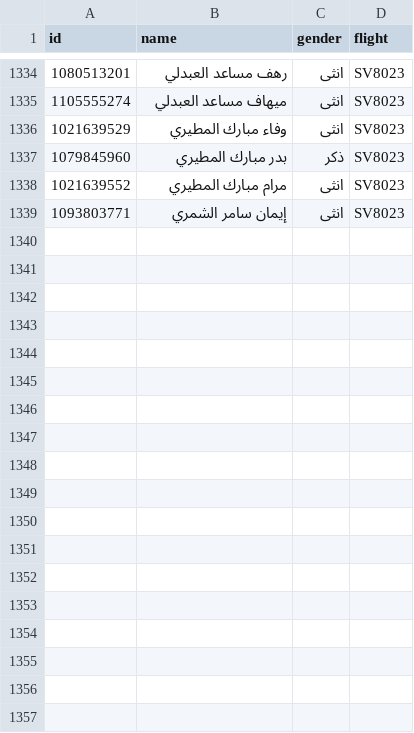
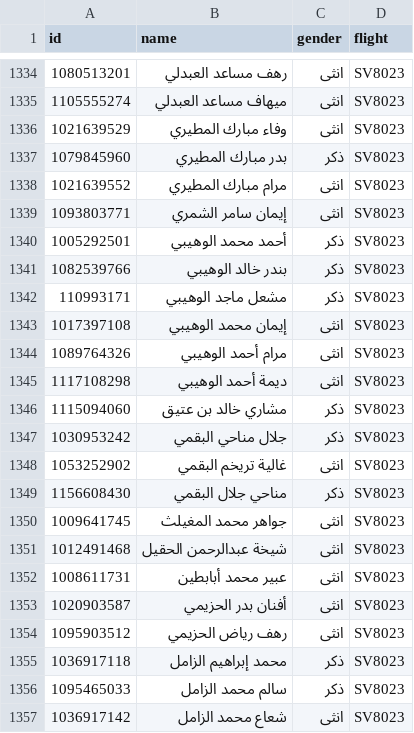
Before and after one commit to abuesim/Haj1447-airline, a CSV file: data/hajj-data.csv, drawn as a sheet; only a part is shown, gaps mark what is left out; the diff names each change by its address in the sheet, - before the commit and + after, or states it on an @@ line.

```diff
--- a/data/hajj-data.csv
+++ b/data/hajj-data.csv
+row 1340: 1005292501 | أحمد محمد الوهيبي | ذكر | SV8023
+row 1341: 1082539766 | بندر خالد الوهيبي | ذكر | SV8023
+row 1342: 110993171 | مشعل ماجد الوهيبي | ذكر | SV8023
+row 1343: 1017397108 | إيمان محمد الوهيبي | انثى | SV8023
+row 1344: 1089764326 | مرام أحمد الوهيبي | انثى | SV8023
+row 1345: 1117108298 | ديمة أحمد الوهيبي | انثى | SV8023
+row 1346: 1115094060 | مشاري خالد بن عتيق | ذكر | SV8023
+row 1347: 1030953242 | جلال مناحي البقمي | ذكر | SV8023
+row 1348: 1053252902 | غالية تريخم البقمي | انثى | SV8023
+row 1349: 1156608430 | مناحي جلال البقمي | ذكر | SV8023
+row 1350: 1009641745 | جواهر محمد المغيلث | انثى | SV8023
+row 1351: 1012491468 | شيخة عبدالرحمن الحقيل | انثى | SV8023
+row 1352: 1008611731 | عبير محمد أبابطين | انثى | SV8023
+row 1353: 1020903587 | أفنان بدر الحزيمي | انثى | SV8023
+row 1354: 1095903512 | رهف رياض الحزيمي | انثى | SV8023
+row 1355: 1036917118 | محمد إبراهيم الزامل | ذكر | SV8023
+row 1356: 1095465033 | سالم محمد الزامل | ذكر | SV8023
+row 1357: 1036917142 | شعاع محمد الزامل | انثى | SV8023
```
Also changed, not shown: 1 other file.
